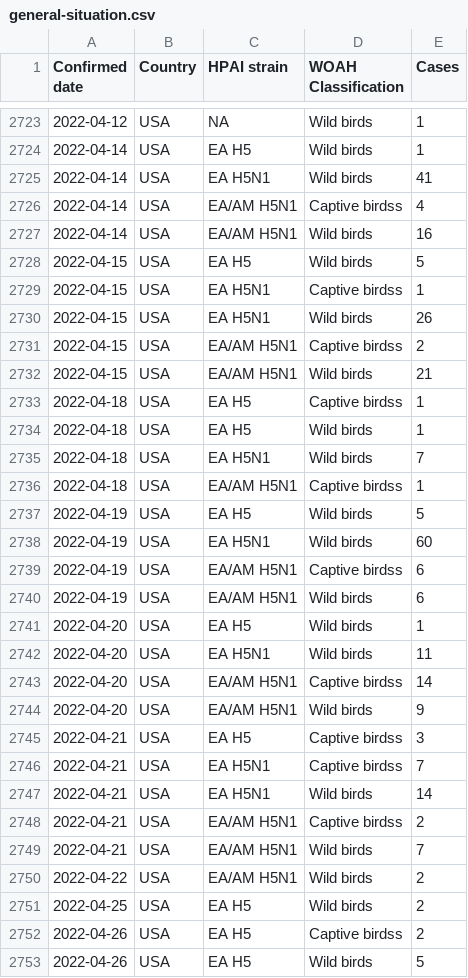
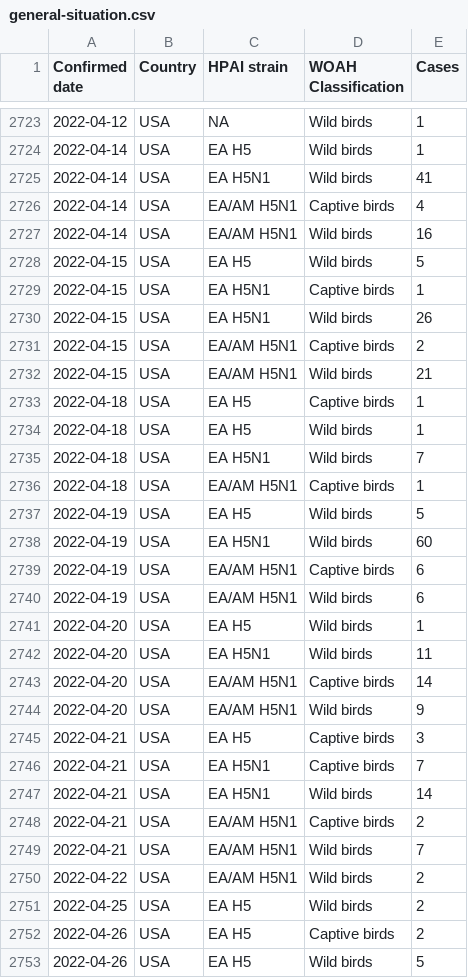
Before and after one commit to fbranda/avian-flu, a CSV file: general-situation.csv, drawn as a sheet; only a part is shown, gaps mark what is left out; the diff covers the shown part only.

```diff
--- a/general-situation.csv
+++ b/general-situation.csv
@@ -2725,16 +2725,16 @@
 2022-04-14,"USA","EA H5N1","Wild birds",41
-2022-04-14,"USA","EA/AM H5N1","Captive birdss",4
+2022-04-14,"USA","EA/AM H5N1","Captive birds",4
 2022-04-14,"USA","EA/AM H5N1","Wild birds",16
 2022-04-15,"USA","EA H5","Wild birds",5
-2022-04-15,"USA","EA H5N1","Captive birdss",1
+2022-04-15,"USA","EA H5N1","Captive birds",1
 2022-04-15,"USA","EA H5N1","Wild birds",26
-2022-04-15,"USA","EA/AM H5N1","Captive birdss",2
+2022-04-15,"USA","EA/AM H5N1","Captive birds",2
 2022-04-15,"USA","EA/AM H5N1","Wild birds",21
-2022-04-18,"USA","EA H5","Captive birdss",1
+2022-04-18,"USA","EA H5","Captive birds",1
 2022-04-18,"USA","EA H5","Wild birds",1
 2022-04-18,"USA","EA H5N1","Wild birds",7
-2022-04-18,"USA","EA/AM H5N1","Captive birdss",1
+2022-04-18,"USA","EA/AM H5N1","Captive birds",1
 2022-04-19,"USA","EA H5","Wild birds",5
 2022-04-19,"USA","EA H5N1","Wild birds",60
-2022-04-19,"USA","EA/AM H5N1","Captive birdss",6
+2022-04-19,"USA","EA/AM H5N1","Captive birds",6
 2022-04-19,"USA","EA/AM H5N1","Wild birds",6
@@ -2742,8 +2742,8 @@
 2022-04-20,"USA","EA H5N1","Wild birds",11
-2022-04-20,"USA","EA/AM H5N1","Captive birdss",14
+2022-04-20,"USA","EA/AM H5N1","Captive birds",14
 2022-04-20,"USA","EA/AM H5N1","Wild birds",9
-2022-04-21,"USA","EA H5","Captive birdss",3
-2022-04-21,"USA","EA H5N1","Captive birdss",7
+2022-04-21,"USA","EA H5","Captive birds",3
+2022-04-21,"USA","EA H5N1","Captive birds",7
 2022-04-21,"USA","EA H5N1","Wild birds",14
-2022-04-21,"USA","EA/AM H5N1","Captive birdss",2
+2022-04-21,"USA","EA/AM H5N1","Captive birds",2
 2022-04-21,"USA","EA/AM H5N1","Wild birds",7
@@ -2751,3 +2751,3 @@
 2022-04-25,"USA","EA H5","Wild birds",2
-2022-04-26,"USA","EA H5","Captive birdss",2
+2022-04-26,"USA","EA H5","Captive birds",2
 2022-04-26,"USA","EA H5","Wild birds",5
```
Also changed, not shown: 161 edited cells elsewhere in this file.
